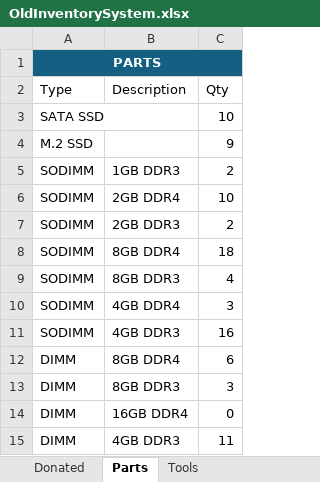
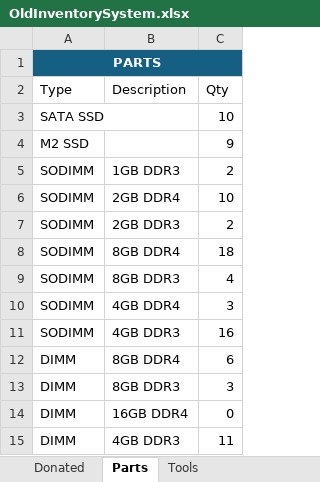
Before and after one commit to BinaryHeartUS/Inventory-System, an Excel workbook: data/OldInventorySystem.xlsx, sheet Parts, drawn as a sheet; values as stored, in another font and other column widths than the file's, no borders; table styles not drawn; the diff names each change by its address in the sheet, - before the commit and + after, or states it on an @@ line.

Commit message:
fixed PartType enum declarations and dependencies -- still actual import not implemented

```diff
--- a/data/OldInventorySystem.xlsx (sheet Parts)
+++ b/data/OldInventorySystem.xlsx (sheet Parts)
-A4 (Type): M.2 SSD
+A4 (Type): M2 SSD
```
Also changed, not shown: 3 other files.
